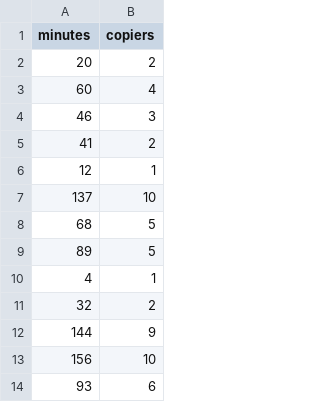
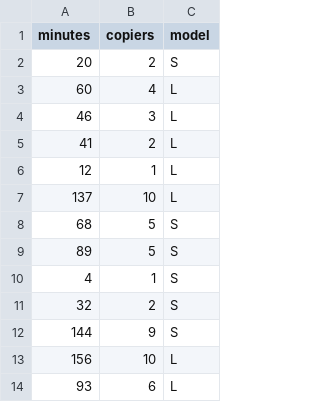
Before and after one commit to dcgerard/stat_415_615, a CSV file: docs/data/copiers.csv, drawn as a sheet; only a part is shown; the diff names each change by its address in the sheet, - before the commit and + after, or states it on an @@ line.

Commit message:
update copiers

```diff
--- a/docs/data/copiers.csv
+++ b/docs/data/copiers.csv
+column C (model), rows 2-14: S | L | L | L | L | L | S | S | S | S | S | L | L
```
Also changed, not shown: lectures/data/copiers.csv, 10 other files.
